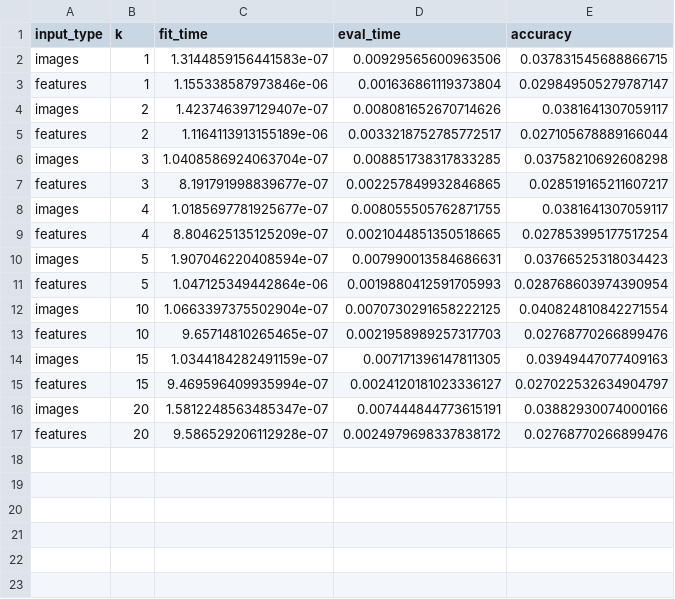
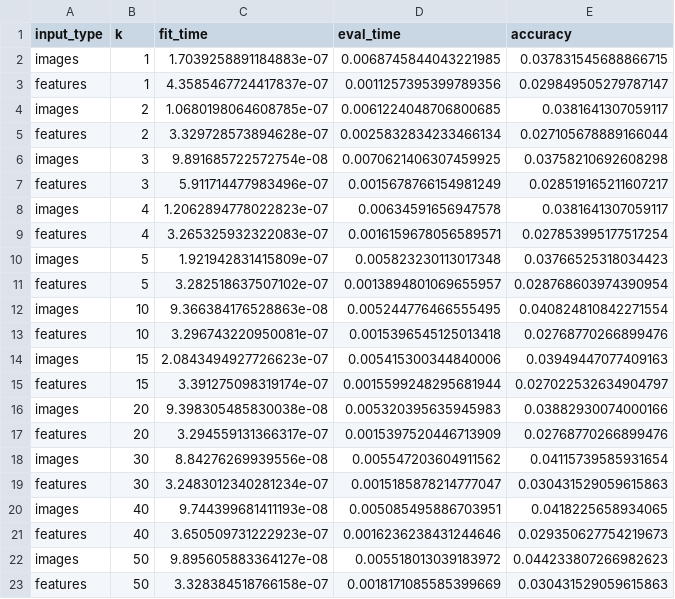
Before and after one commit to steviedale/chess_vision, a CSV file: knn/results/data.csv, drawn as a sheet.

```diff
--- a/knn/results/data.csv
+++ b/knn/results/data.csv
@@ -1,17 +1,23 @@
 input_type,k,fit_time,eval_time,accuracy
-images,1,1.3144859156441583e-07,0.00929565600963506,0.037831545688866715
-features,1,1.155338587973846e-06,0.001636861119373804,0.029849505279787147
-images,2,1.423746397129407e-07,0.008081652670714626,0.0381641307059117
-features,2,1.1164113913155189e-06,0.0033218752785772517,0.027105678889166044
-images,3,1.0408586924063704e-07,0.008851738317833285,0.03758210692608298
-features,3,8.191791998839677e-07,0.002257849932846865,0.028519165211607217
-images,4,1.0185697781925677e-07,0.008055505762871755,0.0381641307059117
-features,4,8.804625135125209e-07,0.0021044851350518665,0.027853995177517254
-images,5,1.907046220408594e-07,0.007990013584686631,0.03766525318034423
-features,5,1.047125349442864e-06,0.0019880412591705993,0.028768603974390954
-images,10,1.0663397375502904e-07,0.0070730291658222125,0.040824810842271554
-features,10,9.65714810265465e-07,0.0021958989257317703,0.02768770266899476
-images,15,1.0344184282491159e-07,0.007171396147811305,0.03949447077409163
-features,15,9.469596409935994e-07,0.0024120181023336127,0.027022532634904797
-images,20,1.5812248563485347e-07,0.007444844773615191,0.03882930074000166
-features,20,9.586529206112928e-07,0.0024979698337838172,0.02768770266899476
+images,1,1.7039258891184883e-07,0.0068745844043221985,0.037831545688866715
+features,1,4.3585467724417837e-07,0.0011257395399789356,0.029849505279787147
+images,2,1.0680198064608785e-07,0.0061224048706800685,0.0381641307059117
+features,2,3.329728573894628e-07,0.0025832834233466134,0.027105678889166044
+images,3,9.891685722572754e-08,0.0070621406307459925,0.03758210692608298
+features,3,5.911714477983496e-07,0.0015678766154981249,0.028519165211607217
+images,4,1.2062894778022823e-07,0.00634591656947578,0.0381641307059117
+features,4,3.265325932322083e-07,0.0016159678056589571,0.027853995177517254
+images,5,1.921942831415809e-07,0.005823230113017348,0.03766525318034423
+features,5,3.282518637507102e-07,0.0013894801069655957,0.028768603974390954
+images,10,9.366384176528863e-08,0.005244776466555495,0.040824810842271554
+features,10,3.296743220950081e-07,0.0015396545125013418,0.02768770266899476
+images,15,2.0843494927726623e-07,0.005415300344840006,0.03949447077409163
+features,15,3.391275098319174e-07,0.0015599248295681944,0.027022532634904797
+images,20,9.398305485830038e-08,0.005320395635945983,0.03882930074000166
+features,20,3.294559131366317e-07,0.0015397520446713909,0.02768770266899476
+images,30,8.84276269939556e-08,0.005547203604911562,0.04115739585931654
+features,30,3.2483012340281234e-07,0.0015185878214777047,0.030431529059615863
+images,40,9.744399681411193e-08,0.005085495886703951,0.0418225658934065
+features,40,3.650509731222923e-07,0.0016236238431244646,0.029350627754219673
+images,50,9.895605883364127e-08,0.005518013039183972,0.044233807266982623
+features,50,3.328384518766158e-07,0.0018171085585399669,0.030431529059615863
```
Also changed, not shown: knn/results/cross_val_data.csv, 22 other files.
